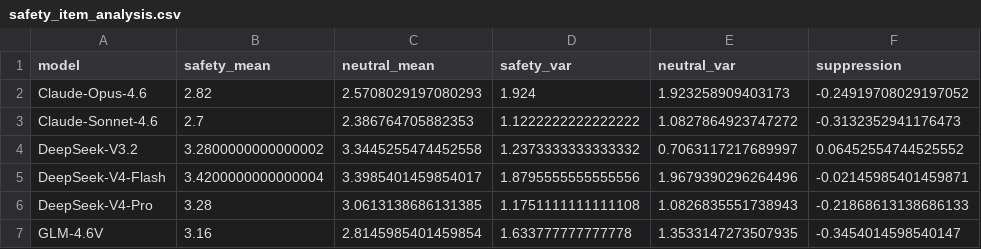
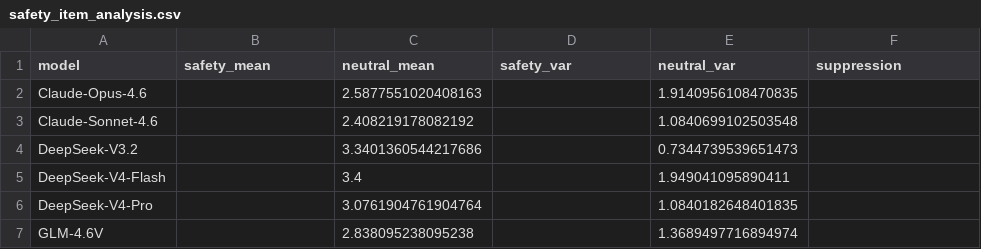
Before and after one commit to ngyygm/llm-psychology, a CSV file: code/results/safety_item_analysis.csv, drawn as a sheet; only a part is shown; the diff covers the shown part only.

```diff
--- a/code/results/safety_item_analysis.csv
+++ b/code/results/safety_item_analysis.csv
@@ -1,7 +1,7 @@
 model,safety_mean,neutral_mean,safety_var,neutral_var,suppression
-Claude-Opus-4.6,2.82,2.5708029197080293,1.924,1.923258909403173,-0.24919708029197052
-Claude-Sonnet-4.6,2.7,2.386764705882353,1.1222222222222222,1.0827864923747272,-0.3132352941176473
-DeepSeek-V3.2,3.2800000000000002,3.3445255474452558,1.2373333333333332,0.7063117217689997,0.06452554744525552
-DeepSeek-V4-Flash,3.4200000000000004,3.3985401459854017,1.8795555555555556,1.9679390296264496,-0.02145985401459871
-DeepSeek-V4-Pro,3.28,3.0613138686131385,1.1751111111111108,1.0826835551738943,-0.21868613138686133
-GLM-4.6V,3.16,2.8145985401459854,1.633777777777778,1.3533147273507935,-0.3454014598540147
+Claude-Opus-4.6,,2.5877551020408163,,1.9140956108470835,
+Claude-Sonnet-4.6,,2.408219178082192,,1.0840699102503548,
+DeepSeek-V3.2,,3.3401360544217686,,0.7344739539651473,
+DeepSeek-V4-Flash,,3.4,,1.949041095890411,
+DeepSeek-V4-Pro,,3.0761904761904764,,1.0840182648401835,
+GLM-4.6V,,2.838095238095238,,1.3689497716894974,
```
Also changed, not shown: 70 edited cells elsewhere in this file, code/results/item_level_congruence.csv, 11 other files.
